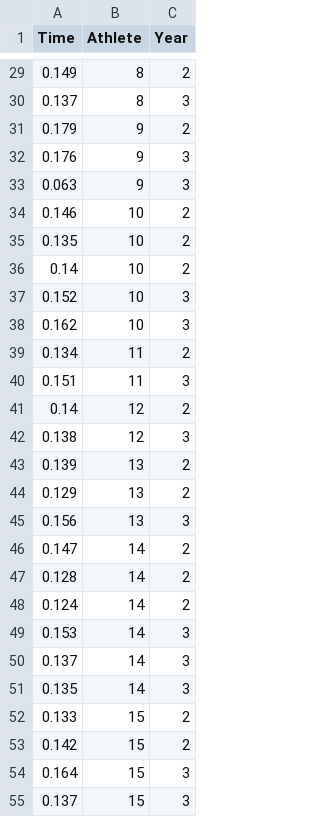
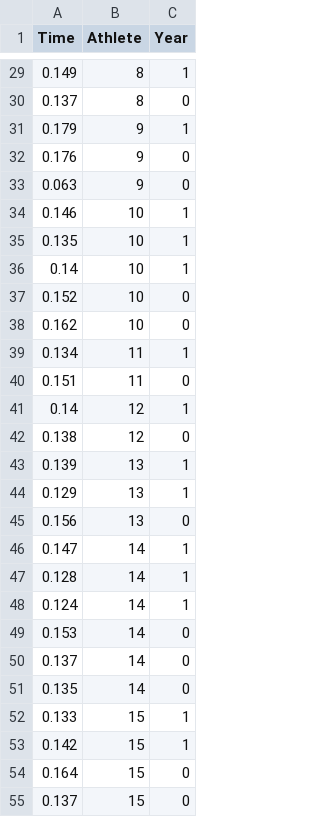
Before and after one commit to ofiore/Thesis, a CSV file: Data/Clusrank2022vs2023.csv, drawn as a sheet; only a part is shown, gaps mark what is left out; the diff covers the shown part only.

Commit message:
Mapped values in year to 1s and 0s to match the text

```diff
--- a/Data/Clusrank2022vs2023.csv
+++ b/Data/Clusrank2022vs2023.csv
@@ -29,27 +29,27 @@
-0.149,8,2
-0.137,8,3
-0.179,9,2
-0.176,9,3
-0.063,9,3
-0.146,10,2
-0.135,10,2
-0.14,10,2
-0.152,10,3
-0.162,10,3
-0.134,11,2
-0.151,11,3
-0.14,12,2
-0.138,12,3
-0.139,13,2
-0.129,13,2
-0.156,13,3
-0.147,14,2
-0.128,14,2
-0.124,14,2
-0.153,14,3
-0.137,14,3
-0.135,14,3
-0.133,15,2
-0.142,15,2
-0.164,15,3
-0.137,15,3
+0.149,8,1
+0.137,8,0
+0.179,9,1
+0.176,9,0
+0.063,9,0
+0.146,10,1
+0.135,10,1
+0.14,10,1
+0.152,10,0
+0.162,10,0
+0.134,11,1
+0.151,11,0
+0.14,12,1
+0.138,12,0
+0.139,13,1
+0.129,13,1
+0.156,13,0
+0.147,14,1
+0.128,14,1
+0.124,14,1
+0.153,14,0
+0.137,14,0
+0.135,14,0
+0.133,15,1
+0.142,15,1
+0.164,15,0
+0.137,15,0
```
Also changed, not shown: 51 edited cells elsewhere in this file.
